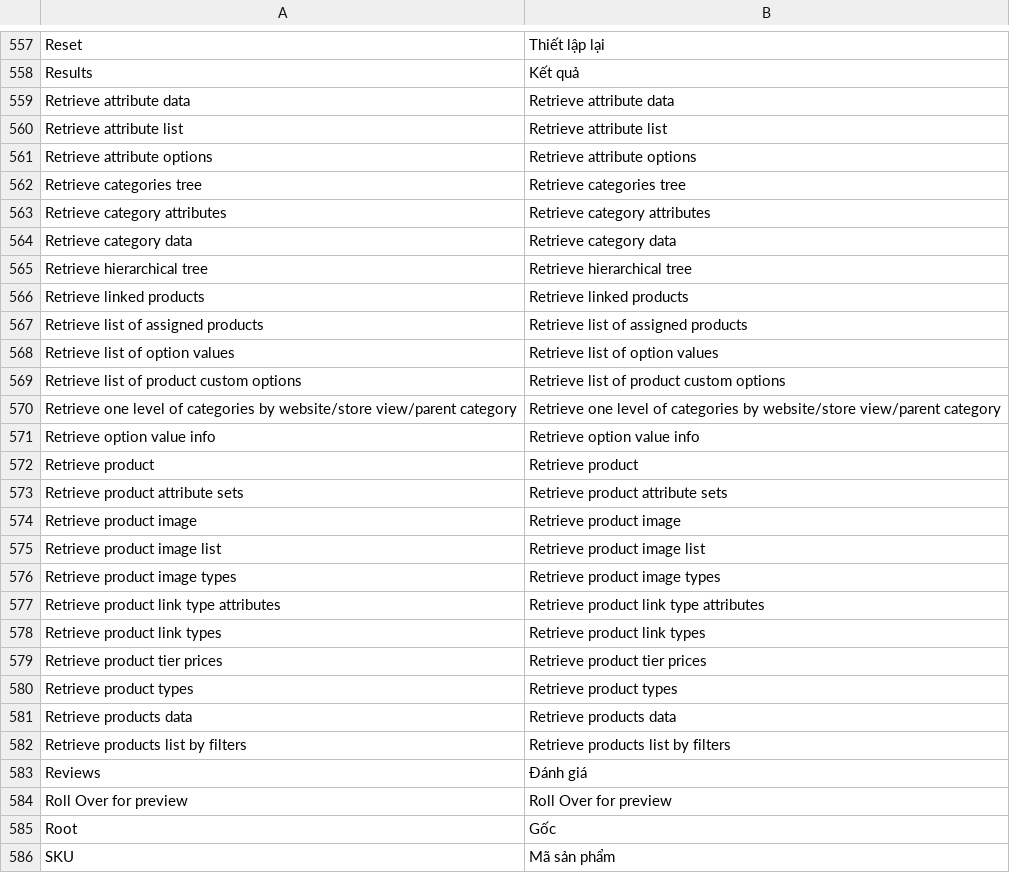
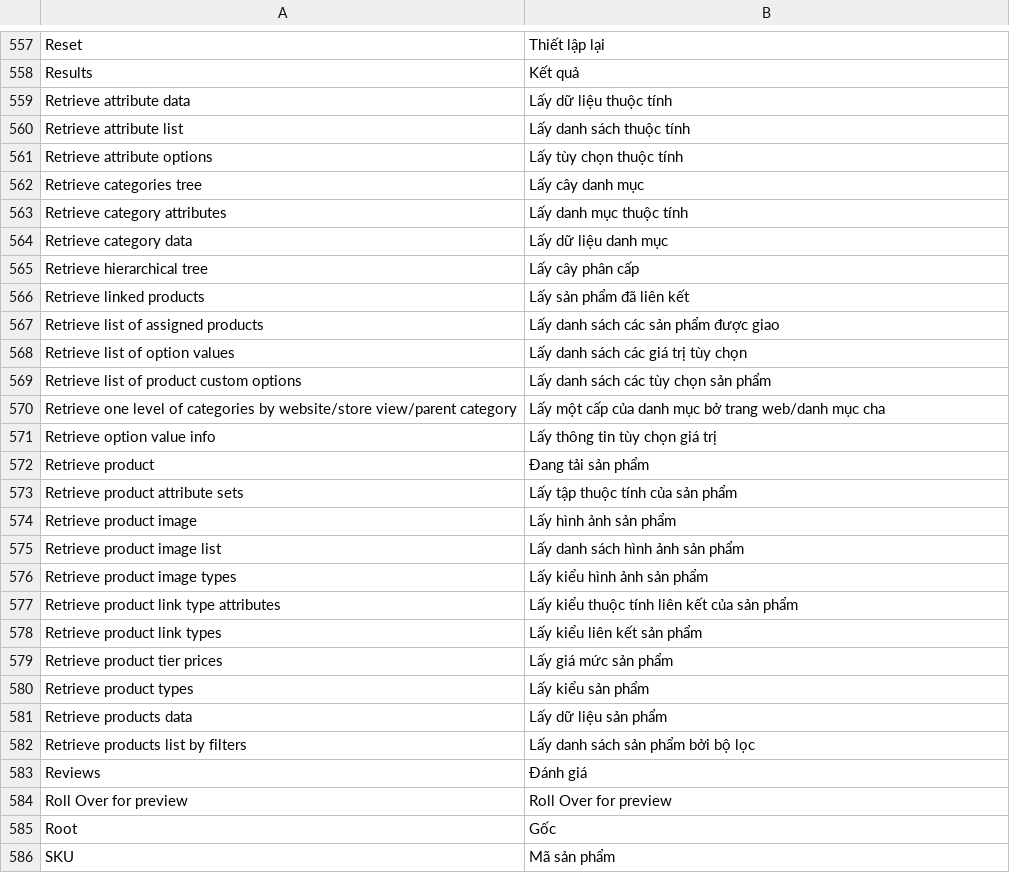
Before and after one commit to vanduc1102/viet-hoa-magento, a CSV file: vi_VN/Mage_Catalog.csv, drawn as a sheet; only a part is shown, gaps mark what is left out; the diff covers the shown part only.

```diff
--- a/vi_VN/Mage_Catalog.csv
+++ b/vi_VN/Mage_Catalog.csv
@@ -558,26 +558,26 @@
 "Results","Kết quả"
-"Retrieve attribute data","Retrieve attribute data"
-"Retrieve attribute list","Retrieve attribute list"
-"Retrieve attribute options","Retrieve attribute options"
-"Retrieve categories tree","Retrieve categories tree"
-"Retrieve category attributes","Retrieve category attributes"
-"Retrieve category data","Retrieve category data"
-"Retrieve hierarchical tree","Retrieve hierarchical tree"
-"Retrieve linked products","Retrieve linked products"
-"Retrieve list of assigned products","Retrieve list of assigned products"
-"Retrieve list of option values","Retrieve list of option values"
-"Retrieve list of product custom options","Retrieve list of product custom options"
-"Retrieve one level of categories by website/store view/parent category","Retrieve one level of categories by website/store view/parent category"
-"Retrieve option value info","Retrieve option value info"
-"Retrieve product","Retrieve product"
-"Retrieve product attribute sets","Retrieve product attribute sets"
-"Retrieve product image","Retrieve product image"
-"Retrieve product image list","Retrieve product image list"
-"Retrieve product image types","Retrieve product image types"
-"Retrieve product link type attributes","Retrieve product link type attributes"
-"Retrieve product link types","Retrieve product link types"
-"Retrieve product tier prices","Retrieve product tier prices"
-"Retrieve product types","Retrieve product types"
-"Retrieve products data","Retrieve products data"
-"Retrieve products list by filters","Retrieve products list by filters"
+"Retrieve attribute data","Lấy dữ liệu thuộc tính"
+"Retrieve attribute list","Lấy danh sách thuộc tính"
+"Retrieve attribute options","Lấy tùy chọn thuộc tính"
+"Retrieve categories tree","Lấy cây danh mục"
+"Retrieve category attributes","Lấy danh mục thuộc tính"
+"Retrieve category data","Lấy dữ liệu danh mục"
+"Retrieve hierarchical tree","Lấy cây phân cấp"
+"Retrieve linked products","Lấy sản phẩm đã liên kết"
+"Retrieve list of assigned products","Lấy danh sách các sản phẩm được giao"
+"Retrieve list of option values","Lấy danh sách các giá trị tùy chọn"
+"Retrieve list of product custom options","Lấy danh sách các tùy chọn sản phẩm"
+"Retrieve one level of categories by website/store view/parent category","Lấy một cấp của danh mục bở trang web/danh mục cha"
+"Retrieve option value info","Lấy thông tin tùy chọn giá trị"
+"Retrieve product","Đang tải sản phẩm"
+"Retrieve product attribute sets","Lấy tập thuộc tính của sản phẩm"
+"Retrieve product image","Lấy hình ảnh sản phẩm"
+"Retrieve product image list","Lấy danh sách hình ảnh sản phẩm"
+"Retrieve product image types","Lấy kiểu hình ảnh sản phẩm"
+"Retrieve product link type attributes","Lấy kiểu thuộc tính liên kết của sản phẩm"
+"Retrieve product link types","Lấy kiểu liên kết sản phẩm"
+"Retrieve product tier prices","Lấy giá mức sản phẩm"
+"Retrieve product types","Lấy kiểu sản phẩm"
+"Retrieve products data","Lấy dữ liệu sản phẩm"
+"Retrieve products list by filters","Lấy danh sách sản phẩm bởi bộ lọc"
 "Reviews","Đánh giá"
```
Also changed, not shown: 1 added row, 1 removed row and 32 edited cells elsewhere in this file, vi_VN/Mage_Checkout.csv, vi_VN/Mage_Cms.csv, 4 other files.
